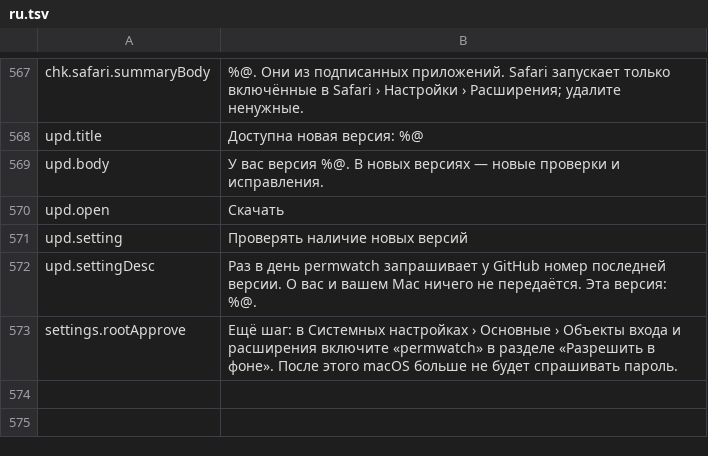
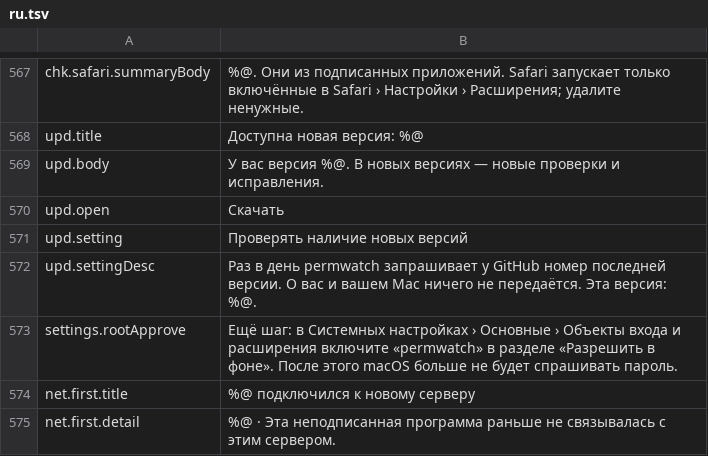
Before and after one commit to cybertoxin3/permwatch, a TSV file: app/i18n/ru.tsv, drawn as a sheet; only a part is shown, gaps mark what is left out; the diff names each change by its address in the sheet, - before the commit and + after, or states it on an @@ line.

```diff
--- a/app/i18n/ru.tsv
+++ b/app/i18n/ru.tsv
+row 574: net.first.title | %@ подключился к новому серверу
+row 575: net.first.detail | %@ · Эта неподписанная программа раньше не связывалась с этим сервером.
```
Also changed, not shown: app/i18n/ar.tsv, app/i18n/de.tsv, 11 other files.
